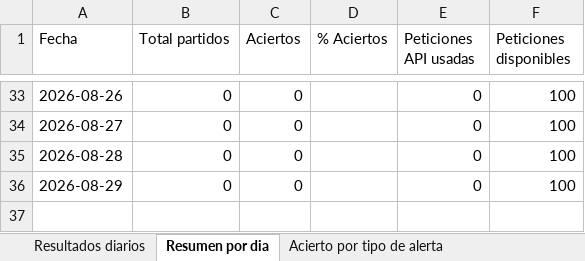
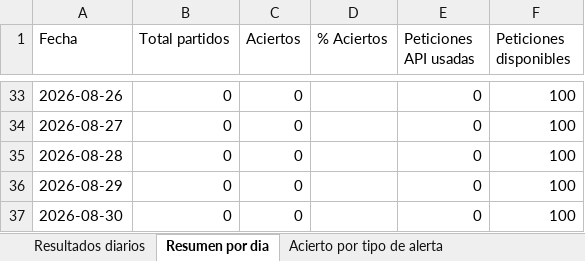
Before and after one commit to erikolivo/flow-elo, an Excel workbook: data/estadisticas.xlsx, sheet Resumen por dia, drawn as a sheet; only a part is shown, gaps mark what is left out; values as stored, in another font and other column widths than the file's, no borders; the diff names each change by its address in the sheet, - before the commit and + after, or states it on an @@ line.

```diff
--- a/data/estadisticas.xlsx (sheet Resumen por dia)
+++ b/data/estadisticas.xlsx (sheet Resumen por dia)
+row 37: 2026-08-30 | 0 | 0 |  | 0 | 100
```
Also changed, not shown: 2 other files.
